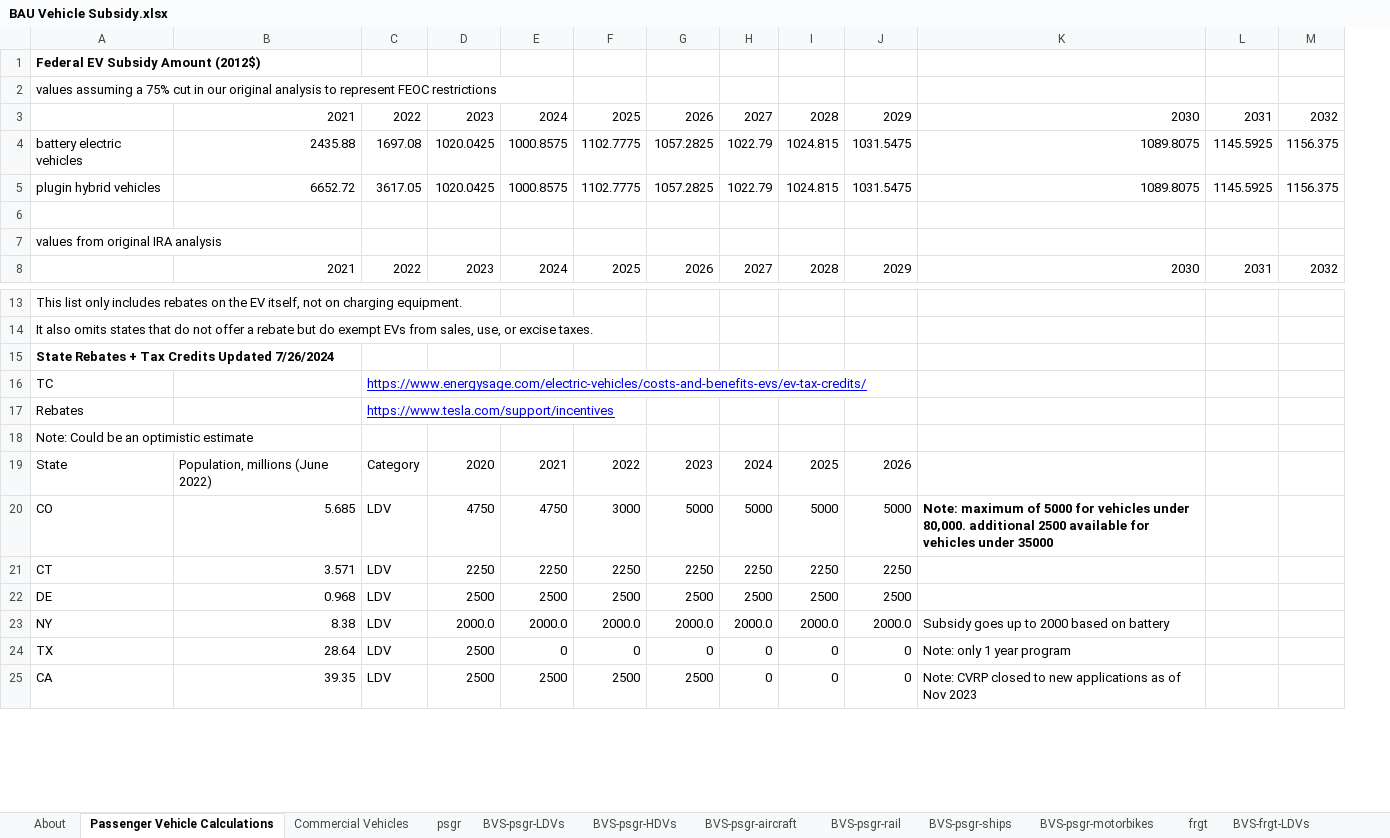
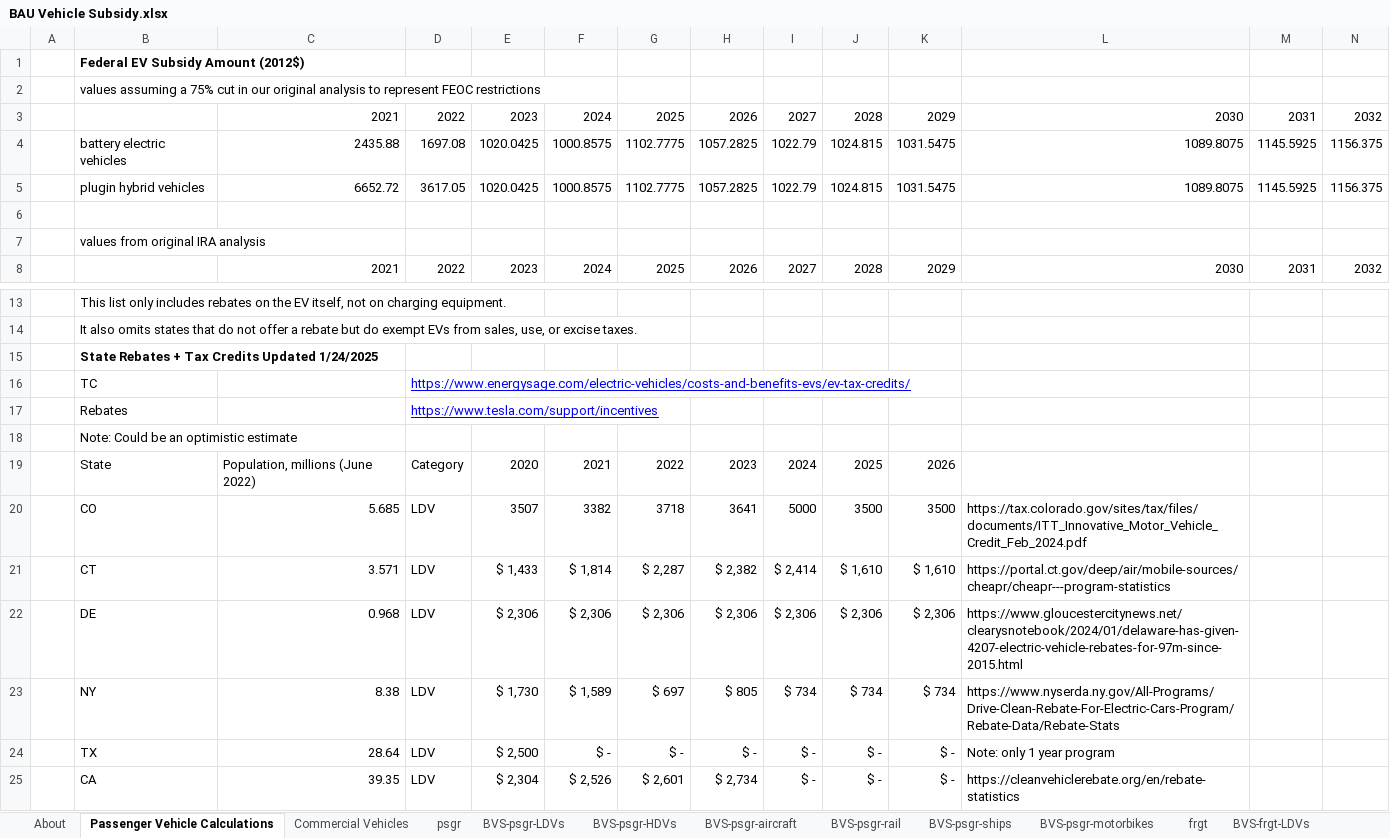
Before and after one commit to EnergyInnovation/eps-indiana, an Excel workbook: InputData/trans/BVS/BAU Vehicle Subsidy.xlsx, sheet Passenger Vehicle Calculations, drawn as a sheet; only a part is shown, gaps mark what is left out; values as stored, in another font and other column widths than the file's, no borders; removed rows and columns are numbered as before the commit, all else as after; rows hold the shown columns only; the diff covers the shown part only; the diff names each change by its address in the sheet, - before the commit and + after, or states it on an @@ line.

Commit message:
4.0.3 files

```diff
--- a/InputData/trans/BVS/BAU Vehicle Subsidy.xlsx (sheet Passenger Vehicle Calculations)
+++ b/InputData/trans/BVS/BAU Vehicle Subsidy.xlsx (sheet Passenger Vehicle Calculations)
+column A, empty
-B15: State Rebates + Tax Credits Updated 7/26/2024
+B15: State Rebates + Tax Credits Updated 1/24/2025
-E20: 4750
+E20: 3507
-F20: 4750
+F20: 3382
-G20: 3000
+G20: 3718
-H20: 5000
+H20: 3641
-J20: 5000
+J20: 3500
-K20: 5000
+K20: 3500
-L20: Note: maximum of 5000 for vehicles under 80,000. additional 2500 available for vehicles under 35000
+L20: https://tax.colorado.gov/sites/tax/files/documents/ITT_Innovative_Motor_Vehicle_Credit_Feb_2024.pdf
-L20 bold: on
+L20 bold: off
-E21: 2250
+E21: $ 1,433
-F21: 2250
+F21: $ 1,814
-G21: 2250
+G21: $ 2,287
-H21: 2250
+H21: $ 2,382
-I21: 2250
+I21: $ 2,414
-J21: 2250
+J21: $ 1,610
-K21: 2250
+K21: $ 1,610
-L21: (empty)
+L21: https://portal.ct.gov/deep/air/mobile-sources/cheapr/cheapr---program-statistics
-row 22: DE | 0.968 | LDV | 2500 | 2500 | 2500 | 2500 | 2500 | 2500 | 2500
-row 23: NY | 8.38 | LDV | 2000.0 | 2000.0 | 2000.0 | 2000.0 | 2000.0 | 2000.0 | 2000.0 | Subsidy goes up to 2000 based on battery
+row 22:  | DE | 0.968 | LDV | $ 2,306 | $ 2,306 | $ 2,306 | $ 2,306 | $ 2,306 | $ 2,306 | $ 2,306 | https://www.gloucestercitynews.net/clearysnotebook/2024/01/delaware-has-given-4207-electric-vehicle-rebates-for-97m-since-2015.html
+row 23:  | NY | 8.38 | LDV | $ 1,730 | $ 1,589 | $ 697 | $ 805 | $ 734 | $ 734 | $ 734 | https://www.nyserda.ny.gov/All-Programs/Drive-Clean-Rebate-For-Electric-Cars-Program/Rebate-Data/Rebate-Stats
-E24: 2500
+E24: $ 2,500
-F24: 0
+F24: $ -
-G24: 0
+G24: $ -
-H24: 0
+H24: $ -
-I24: 0
+I24: $ -
-J24: 0
+J24: $ -
-K24: 0
+K24: $ -
-row 25: CA | 39.35 | LDV | 2500 | 2500 | 2500 | 2500 | 0 | 0 | 0 | Note: CVRP closed to new applications as of Nov 2023
+row 25:  | CA | 39.35 | LDV | $ 2,304 | $ 2,526 | $ 2,601 | $ 2,734 | $ - | $ - | $ - | https://cleanvehiclerebate.org/en/rebate-statistics
```
Also changed, not shown: 22 added rows, 11 removed rows and 7 edited cells elsewhere in this sheet, sheet About, formulas that keep their value.
